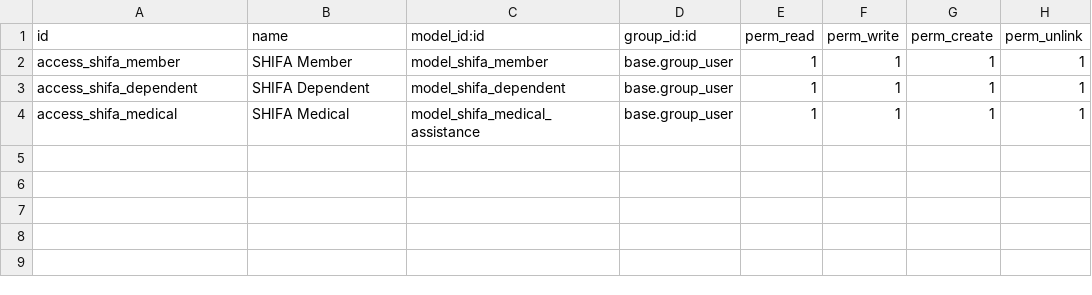
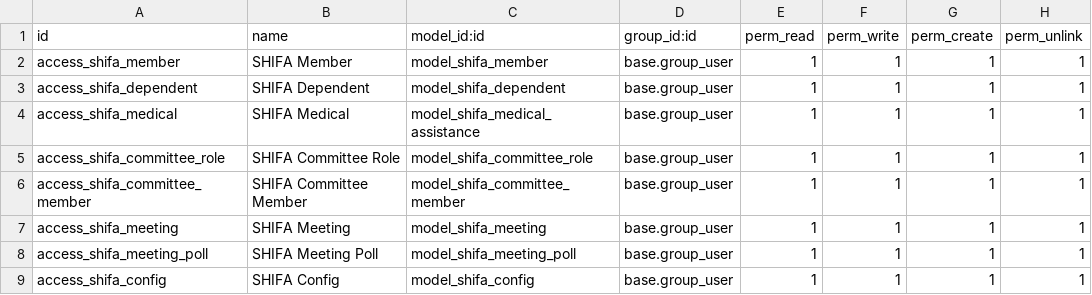
Before and after one commit to zfir-dev/shifa, a CSV file: addons/shifa/security/ir.model.access.csv, drawn as a sheet; the diff names each change by its address in the sheet, - before the commit and + after, or states it on an @@ line.

```diff
--- a/addons/shifa/security/ir.model.access.csv
+++ b/addons/shifa/security/ir.model.access.csv
+row 5: access_shifa_committee_role | SHIFA Committee Role | model_shifa_committee_role | base.group_user | 1 | 1 | 1 | 1
+row 6: access_shifa_committee_member | SHIFA Committee Member | model_shifa_committee_member | base.group_user | 1 | 1 | 1 | 1
+row 7: access_shifa_meeting | SHIFA Meeting | model_shifa_meeting | base.group_user | 1 | 1 | 1 | 1
+row 8: access_shifa_meeting_poll | SHIFA Meeting Poll | model_shifa_meeting_poll | base.group_user | 1 | 1 | 1 | 1
+row 9: access_shifa_config | SHIFA Config | model_shifa_config | base.group_user | 1 | 1 | 1 | 1
```
Also changed, not shown: 7 other files.
